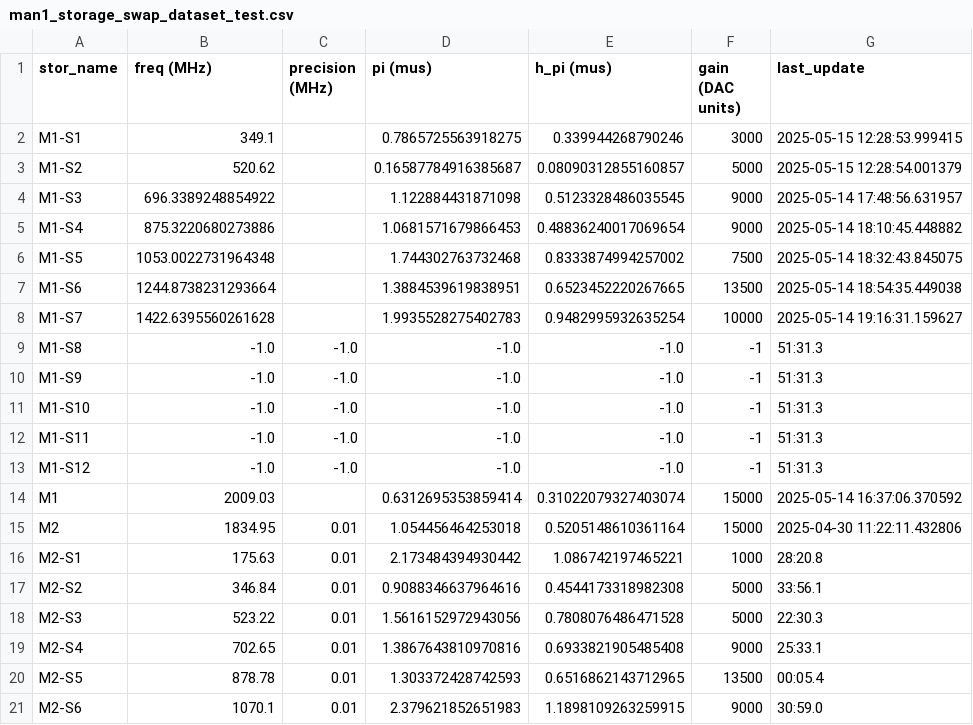
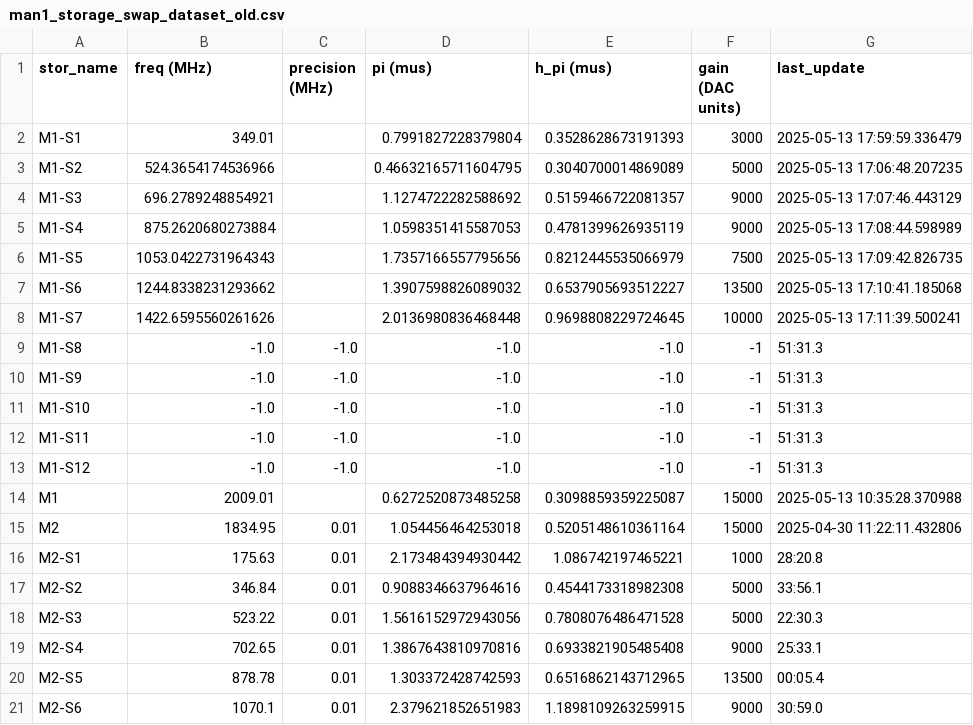
Before and after one commit to SchusterLab/multimode_expts, a CSV file: man1_storage_swap_dataset_old.csv (was man1_storage_swap_dataset_test.csv), drawn as a sheet; only a part is shown.

```diff
--- a/man1_storage_swap_dataset_test.csv
+++ b/man1_storage_swap_dataset_old.csv
@@ -1,9 +1,9 @@
 stor_name,freq (MHz),precision (MHz),pi (mus),h_pi (mus),gain (DAC units),last_update
-M1-S1,349.1,,0.7865725563918275,0.339944268790246,3000,2025-05-15 12:28:53.999415
-M1-S2,520.62,,0.16587784916385687,0.08090312855160857,5000,2025-05-15 12:28:54.001379
-M1-S3,696.3389248854922,,1.122884431871098,0.5123328486035545,9000,2025-05-14 17:48:56.631957
-M1-S4,875.3220680273886,,1.0681571679866453,0.48836240017069654,9000,2025-05-14 18:10:45.448882
-M1-S5,1053.0022731964348,,1.744302763732468,0.8333874994257002,7500,2025-05-14 18:32:43.845075
-M1-S6,1244.8738231293664,,1.3884539619838951,0.6523452220267665,13500,2025-05-14 18:54:35.449038
-M1-S7,1422.6395560261628,,1.9935528275402783,0.9482995932635254,10000,2025-05-14 19:16:31.159627
+M1-S1,349.01,,0.7991827228379804,0.3528628673191393,3000,2025-05-13 17:59:59.336479
+M1-S2,524.3654174536966,,0.46632165711604795,0.3040700014869089,5000,2025-05-13 17:06:48.207235
+M1-S3,696.2789248854921,,1.1274722282588692,0.5159466722081357,9000,2025-05-13 17:07:46.443129
+M1-S4,875.2620680273884,,1.0598351415587053,0.4781399626935119,9000,2025-05-13 17:08:44.598989
+M1-S5,1053.0422731964343,,1.7357166557795656,0.8212445535066979,7500,2025-05-13 17:09:42.826735
+M1-S6,1244.8338231293662,,1.3907598826089032,0.6537905693512227,13500,2025-05-13 17:10:41.185068
+M1-S7,1422.6595560261626,,2.0136980836468448,0.9698808229724645,10000,2025-05-13 17:11:39.500241
 M1-S8,-1.0,-1.0,-1.0,-1.0,-1,51:31.3
@@ -13,3 +13,3 @@ M1-S11,-1.0,-1.0,-1.0,-1.0,-1,51:31.3
 M1-S12,-1.0,-1.0,-1.0,-1.0,-1,51:31.3
-M1,2009.03,,0.6312695353859414,0.31022079327403074,15000,2025-05-14 16:37:06.370592
+M1,2009.01,,0.6272520873485258,0.3098859359225087,15000,2025-05-13 10:35:28.370988
 M2,1834.95,0.01,1.054456464253018,0.5205148610361164,15000,2025-04-30 11:22:11.432806
```
Also changed, not shown: 3 other files.
